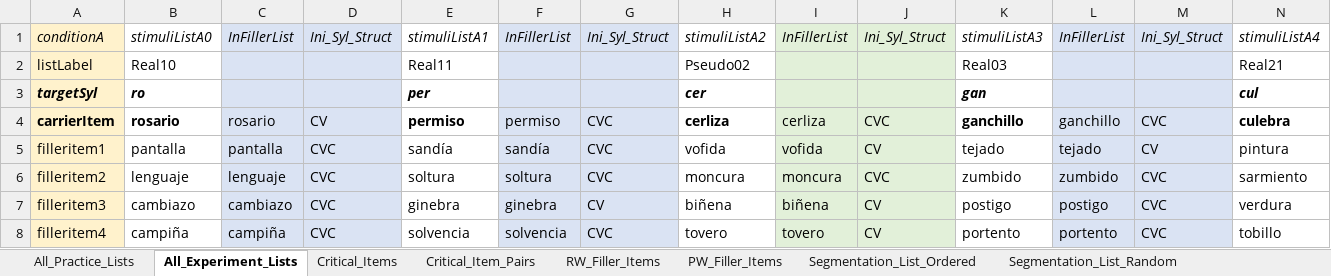
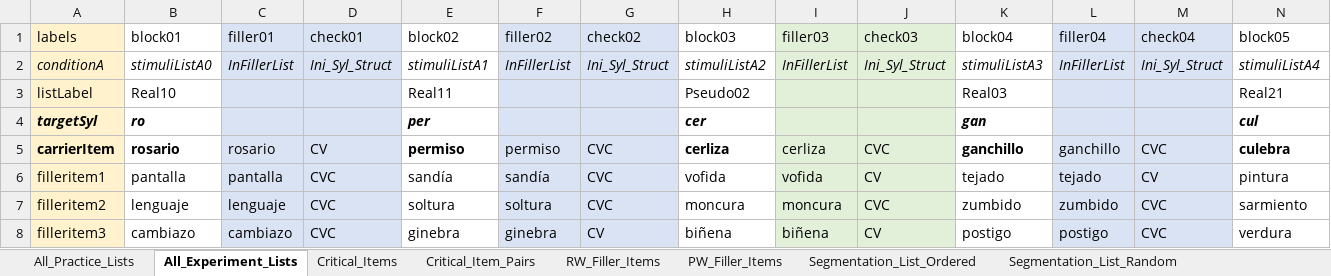
Before and after one commit to drakeasberry/Dissertation, an Excel workbook: segmentation/Segmentation_Experimental_Item_Setup.xlsx, sheet All_Experiment_Lists, drawn as a sheet; only a part is shown; the shorter side is filled out with more unchanged rows; values as stored, in another font and other column widths than the file's, no borders; rows hold the shown columns only; the diff names each change by its address in the sheet, - before the commit and + after, or states it on an @@ line.

Commit message:
Script added to convert Excel file into workable csv formats for different conditions in Segmentation experiment.

```diff
--- a/segmentation/Segmentation_Experimental_Item_Setup.xlsx (sheet All_Experiment_Lists)
+++ b/segmentation/Segmentation_Experimental_Item_Setup.xlsx (sheet All_Experiment_Lists)
+row 1: labels | block01 | filler01 | check01 | block02 | filler02 | check02 | block03 | filler03 | check03 | block04 | filler04 | check04 | block05
```
Also changed, not shown: sheet Segmentation_List_Random, sheet All_Practice_Lists, formulas that keep their value, 20 other files.
